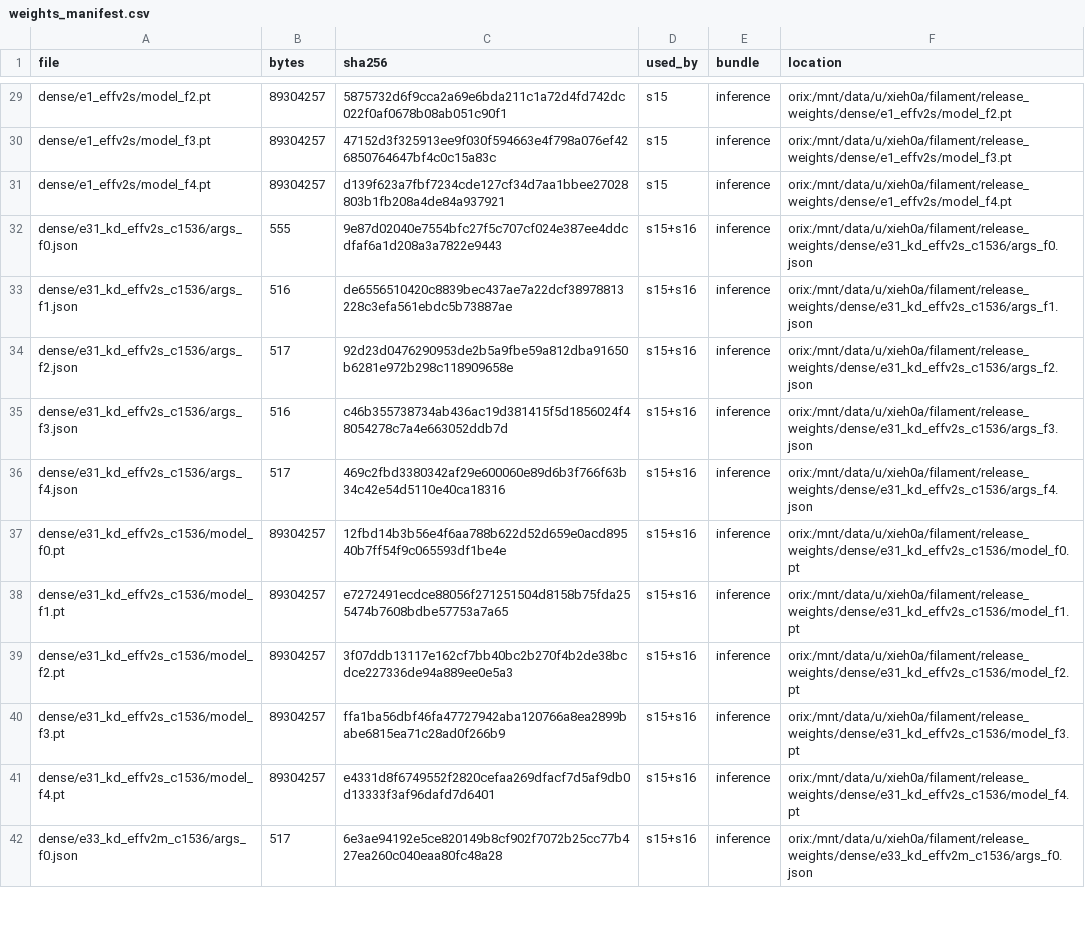
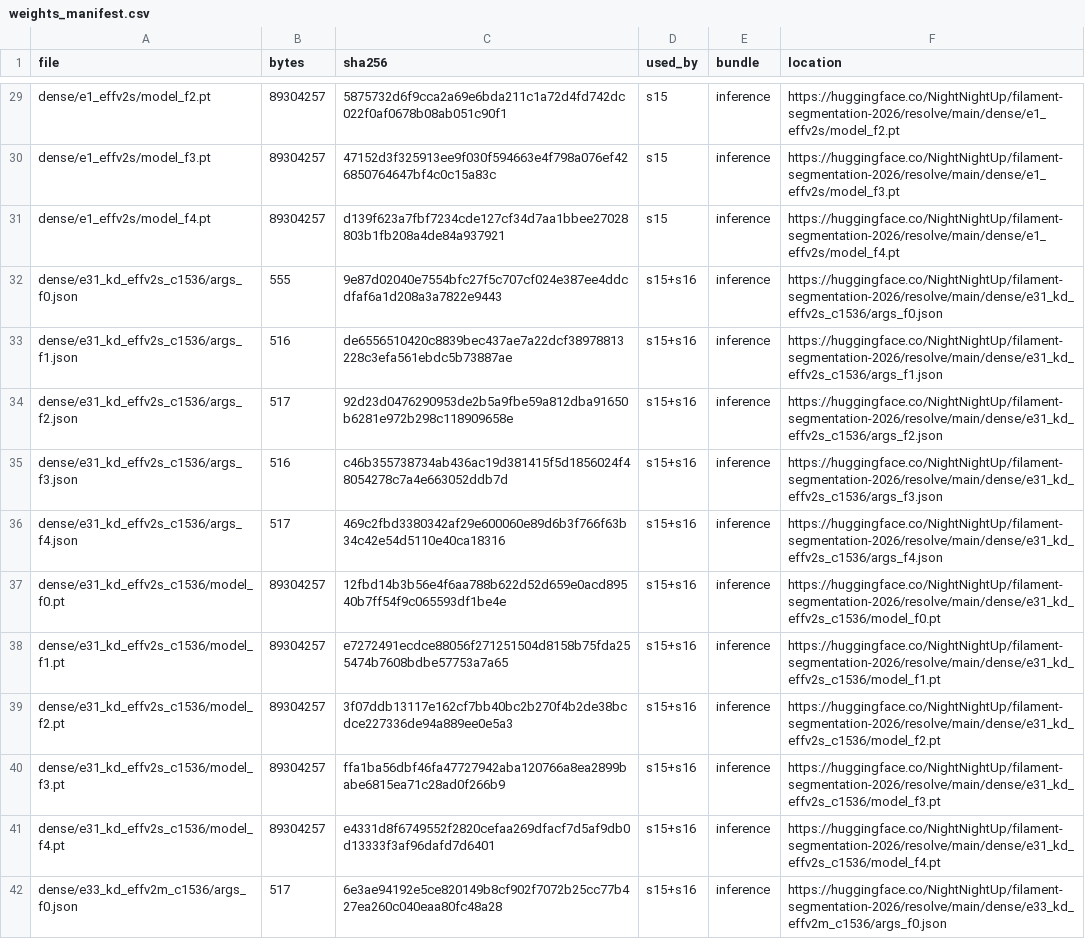
Before and after one commit to xiehuanyi/filament-segmentation-2026, a CSV file: final/weights_manifest.csv, drawn as a sheet; only a part is shown, gaps mark what is left out; the diff covers the shown part only; the diff names each change by its address in the sheet, - before the commit and + after, or states it on an @@ line.

```diff
--- a/final/weights_manifest.csv
+++ b/final/weights_manifest.csv
-F29 (location): orix:/mnt/data/u/xieh0a/filament/release_weights/dense/e1_effv2s/model_f2.pt
+F29 (location): https://huggingface.co/NightNightUp/filament-segmentation-2026/resolve/main/dense/e1_effv2s/model_f2.pt
-F30 (location): orix:/mnt/data/u/xieh0a/filament/release_weights/dense/e1_effv2s/model_f3.pt
+F30 (location): https://huggingface.co/NightNightUp/filament-segmentation-2026/resolve/main/dense/e1_effv2s/model_f3.pt
-F31 (location): orix:/mnt/data/u/xieh0a/filament/release_weights/dense/e1_effv2s/model_f4.pt
+F31 (location): https://huggingface.co/NightNightUp/filament-segmentation-2026/resolve/main/dense/e1_effv2s/model_f4.pt
-F32 (location): orix:/mnt/data/u/xieh0a/filament/release_weights/dense/e31_kd_effv2s_c1536/args_f0.json
+F32 (location): https://huggingface.co/NightNightUp/filament-segmentation-2026/resolve/main/dense/e31_kd_effv2s_c1536/args_f0.json
-F33 (location): orix:/mnt/data/u/xieh0a/filament/release_weights/dense/e31_kd_effv2s_c1536/args_f1.json
+F33 (location): https://huggingface.co/NightNightUp/filament-segmentation-2026/resolve/main/dense/e31_kd_effv2s_c1536/args_f1.json
-F34 (location): orix:/mnt/data/u/xieh0a/filament/release_weights/dense/e31_kd_effv2s_c1536/args_f2.json
+F34 (location): https://huggingface.co/NightNightUp/filament-segmentation-2026/resolve/main/dense/e31_kd_effv2s_c1536/args_f2.json
-F35 (location): orix:/mnt/data/u/xieh0a/filament/release_weights/dense/e31_kd_effv2s_c1536/args_f3.json
+F35 (location): https://huggingface.co/NightNightUp/filament-segmentation-2026/resolve/main/dense/e31_kd_effv2s_c1536/args_f3.json
-F36 (location): orix:/mnt/data/u/xieh0a/filament/release_weights/dense/e31_kd_effv2s_c1536/args_f4.json
+F36 (location): https://huggingface.co/NightNightUp/filament-segmentation-2026/resolve/main/dense/e31_kd_effv2s_c1536/args_f4.json
-F37 (location): orix:/mnt/data/u/xieh0a/filament/release_weights/dense/e31_kd_effv2s_c1536/model_f0.pt
+F37 (location): https://huggingface.co/NightNightUp/filament-segmentation-2026/resolve/main/dense/e31_kd_effv2s_c1536/model_f0.pt
-F38 (location): orix:/mnt/data/u/xieh0a/filament/release_weights/dense/e31_kd_effv2s_c1536/model_f1.pt
+F38 (location): https://huggingface.co/NightNightUp/filament-segmentation-2026/resolve/main/dense/e31_kd_effv2s_c1536/model_f1.pt
-F39 (location): orix:/mnt/data/u/xieh0a/filament/release_weights/dense/e31_kd_effv2s_c1536/model_f2.pt
+F39 (location): https://huggingface.co/NightNightUp/filament-segmentation-2026/resolve/main/dense/e31_kd_effv2s_c1536/model_f2.pt
-F40 (location): orix:/mnt/data/u/xieh0a/filament/release_weights/dense/e31_kd_effv2s_c1536/model_f3.pt
+F40 (location): https://huggingface.co/NightNightUp/filament-segmentation-2026/resolve/main/dense/e31_kd_effv2s_c1536/model_f3.pt
-F41 (location): orix:/mnt/data/u/xieh0a/filament/release_weights/dense/e31_kd_effv2s_c1536/model_f4.pt
+F41 (location): https://huggingface.co/NightNightUp/filament-segmentation-2026/resolve/main/dense/e31_kd_effv2s_c1536/model_f4.pt
-F42 (location): orix:/mnt/data/u/xieh0a/filament/release_weights/dense/e33_kd_effv2m_c1536/args_f0.json
+F42 (location): https://huggingface.co/NightNightUp/filament-segmentation-2026/resolve/main/dense/e33_kd_effv2m_c1536/args_f0.json
```
Also changed, not shown: 107 edited cells elsewhere in this file, 2 other files.
